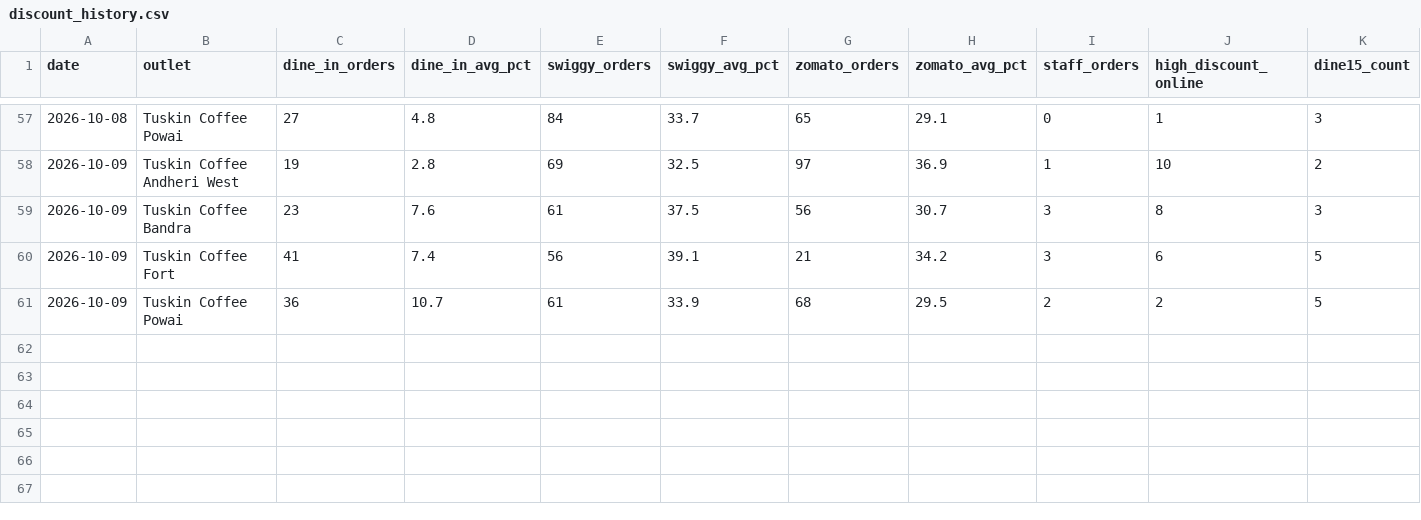
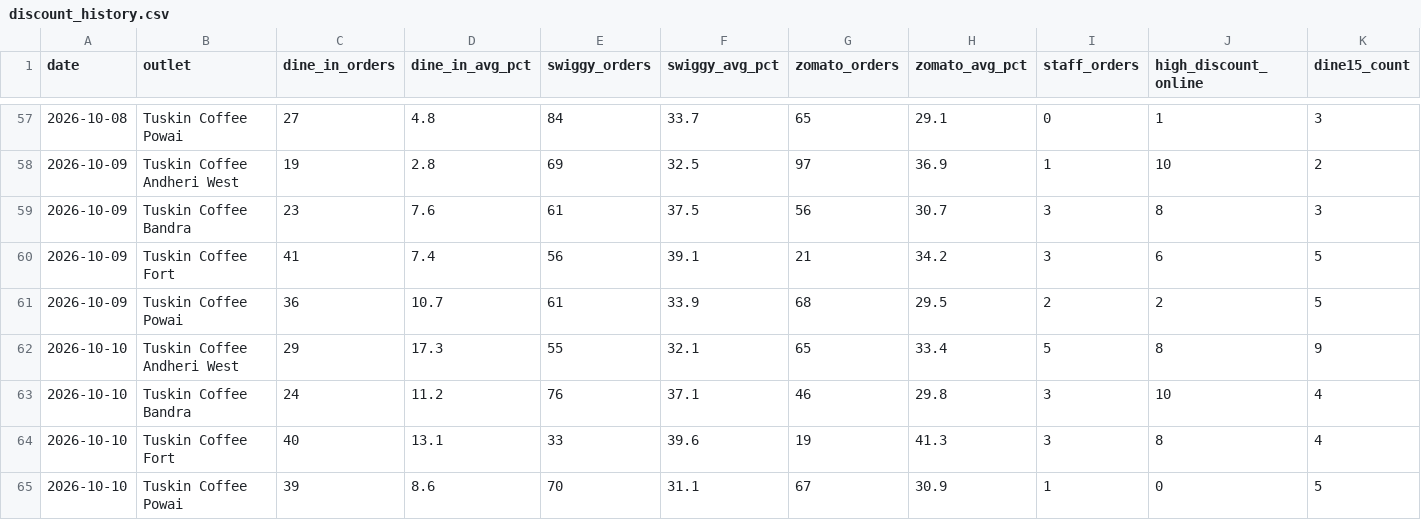
Before and after one commit to AnkurBansal7/Claude, a CSV file: data/discount_history.csv, drawn as a sheet; only a part is shown, gaps mark what is left out; rows hold the shown columns only; the diff names each change by its address in the sheet, - before the commit and + after, or states it on an @@ line.

```diff
--- a/data/discount_history.csv
+++ b/data/discount_history.csv
+row 62: 2026-10-10 | Tuskin Coffee Andheri West | 29 | 17.3 | 55 | 32.1 | 65 | 33.4 | 5 | 8 | 9
+row 63: 2026-10-10 | Tuskin Coffee Bandra | 24 | 11.2 | 76 | 37.1 | 46 | 29.8 | 3 | 10 | 4
+row 64: 2026-10-10 | Tuskin Coffee Fort | 40 | 13.1 | 33 | 39.6 | 19 | 41.3 | 3 | 8 | 4
+row 65: 2026-10-10 | Tuskin Coffee Powai | 39 | 8.6 | 70 | 31.1 | 67 | 30.9 | 1 | 0 | 5
```
